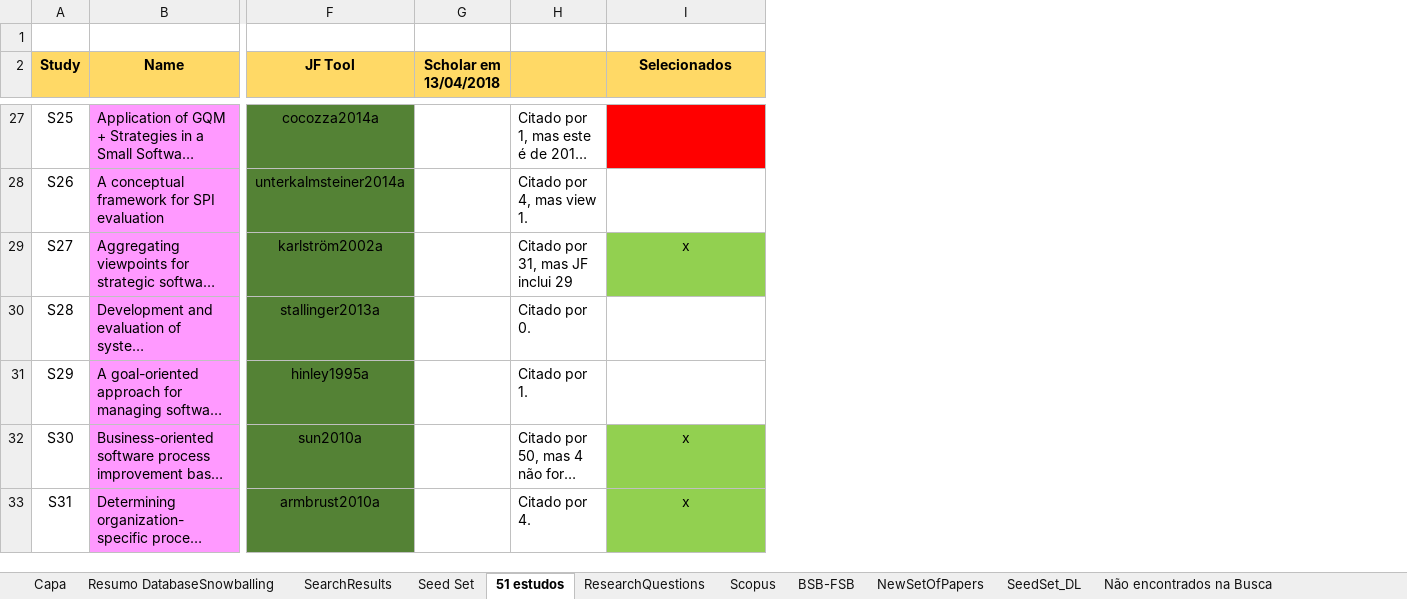
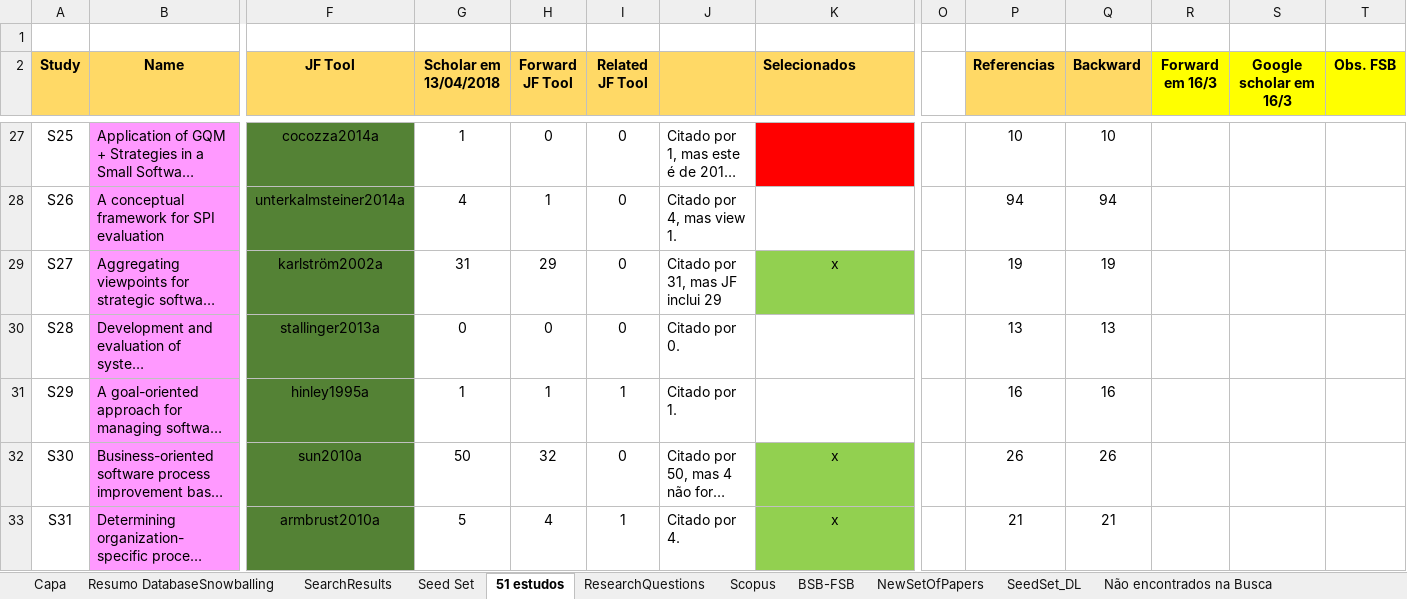
Before and after one commit to gems-uff/hybrid-strategies, an Excel workbook: Experiment01_Resumo/Resumo_Exp01.xlsx, sheet 51 estudos, drawn as a sheet; only a part is shown, gaps mark what is left out; long unchanged cells end in …; values as stored, in another font and other column widths than the file's, no borders; addresses are those after the commit; the diff covers the shown part only; the diff names each change by its address in the sheet, - before the commit and + after, or states it on an @@ line.

```diff
--- a/Experiment01_Resumo/Resumo_Exp01.xlsx (sheet 51 estudos)
+++ b/Experiment01_Resumo/Resumo_Exp01.xlsx (sheet 51 estudos)
+column H (Forward JF Tool), rows 27-33: 0 | 1 | 29 | 0 | 1 | 32 | 4
+column I (Related JF Tool), rows 27-33: 0 | 0 | 0 | 0 | 1 | 0 | 1
+column O, empty
+column P (Referencias), rows 27-33: 10 | 94 | 19 | 13 | 16 | 26 | 21
+column Q (Backward), rows 27-33: 10 | 94 | 19 | 13 | 16 | 26 | 21
+column R (Forward em 16/3), empty
+column S (Google scholar em 16/3), empty
+column T (Obs. FSB), empty
-K2 alignment: center
+K2 alignment: left
-G27 (Scholar em 13/04/2018): (empty)
+G27 (Scholar em 13/04/2018): 1
-G28 (Scholar em 13/04/2018): (empty)
+G28 (Scholar em 13/04/2018): 4
-G29 (Scholar em 13/04/2018): (empty)
+G29 (Scholar em 13/04/2018): 31
-G30 (Scholar em 13/04/2018): (empty)
+G30 (Scholar em 13/04/2018): 0
-G31 (Scholar em 13/04/2018): (empty)
+G31 (Scholar em 13/04/2018): 1
-G32 (Scholar em 13/04/2018): (empty)
+G32 (Scholar em 13/04/2018): 50
-G33 (Scholar em 13/04/2018): (empty)
+G33 (Scholar em 13/04/2018): 5
```
Also changed, not shown: 44 edited cells and cell formats elsewhere in this sheet, charts or pictures, Experiment01_Resumo/Resumo_Artigos_Completos.xlsx, 1 other file.
